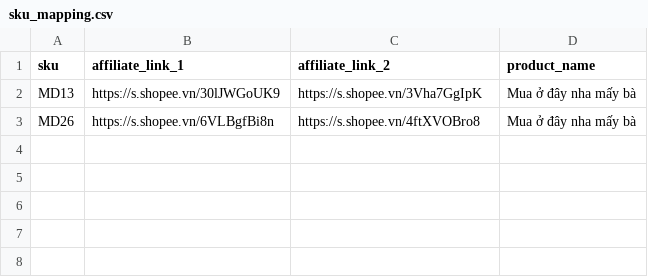
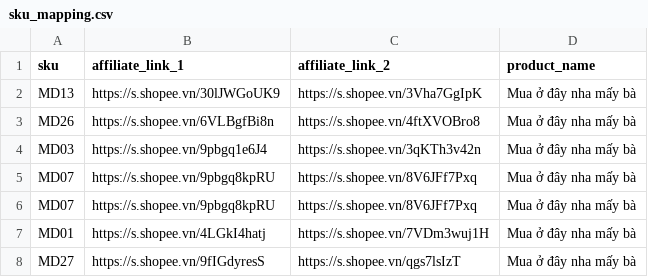
Before and after one commit to SyndOliver/auto-posting-comment, a CSV file: data/sku_mapping.csv, drawn as a sheet; the diff names each change by its address in the sheet, - before the commit and + after, or states it on an @@ line.

Commit message:
update data

```diff
--- a/data/sku_mapping.csv
+++ b/data/sku_mapping.csv
+row 4: MD03 | https://s.shopee.vn/9pbgq1e6J4 | https://s.shopee.vn/3qKTh3v42n | Mua ở đây nha mấy bà
+row 5: MD07 | https://s.shopee.vn/9pbgq8kpRU | https://s.shopee.vn/8V6JFf7Pxq | Mua ở đây nha mấy bà
+row 6: MD07 | https://s.shopee.vn/9pbgq8kpRU | https://s.shopee.vn/8V6JFf7Pxq | Mua ở đây nha mấy bà
+row 7: MD01 | https://s.shopee.vn/4LGkI4hatj | https://s.shopee.vn/7VDm3wuj1H | Mua ở đây nha mấy bà
+row 8: MD27 | https://s.shopee.vn/9fIGdyresS | https://s.shopee.vn/qgs7lsIzT | Mua ở đây nha mấy bà
```
